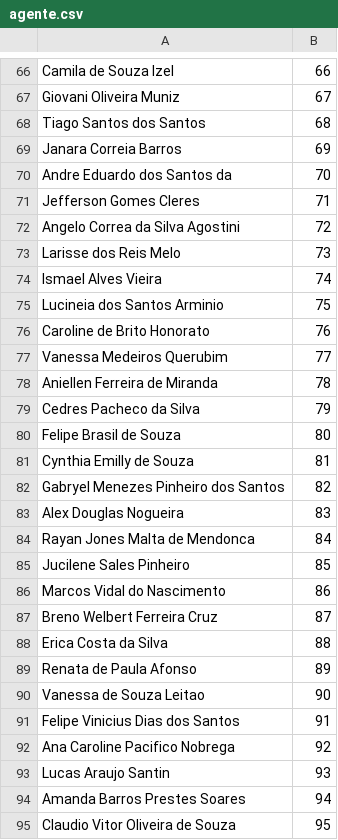
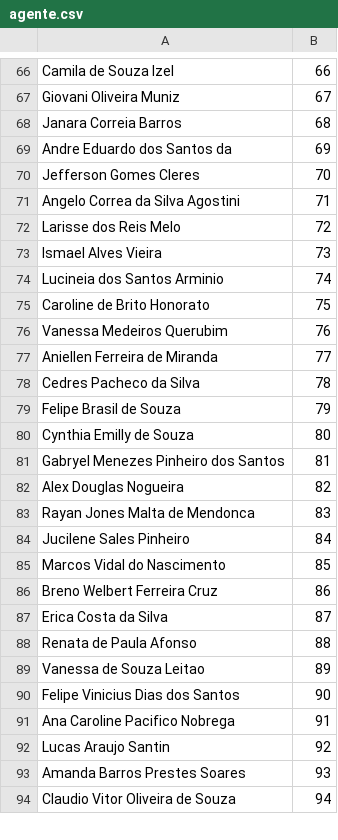
Before and after one commit to aprovados3/cadastro-reserva-ro, a CSV file: agente.csv, drawn as a sheet; only a part is shown, gaps mark what is left out; the diff covers the shown part only.

```diff
--- a/agente.csv
+++ b/agente.csv
@@ -67,29 +67,28 @@
 "Giovani Oliveira Muniz","67"
-"Tiago Santos dos Santos","68"
-"Janara Correia Barros","69"
-"Andre Eduardo dos Santos da","70"
-"Jefferson Gomes Cleres","71"
-"Angelo Correa da Silva Agostini","72"
-"Larisse dos Reis Melo","73"
-"Ismael Alves Vieira","74"
-"Lucineia dos Santos Arminio","75"
-"Caroline de Brito Honorato","76"
-"Vanessa Medeiros Querubim","77"
-"Aniellen Ferreira de Miranda","78"
-"Cedres Pacheco da Silva","79"
-"Felipe Brasil de Souza","80"
-"Cynthia Emilly de Souza","81"
-"Gabryel Menezes Pinheiro dos Santos","82"
-"Alex Douglas Nogueira","83"
-"Rayan Jones Malta de Mendonca","84"
-"Jucilene Sales Pinheiro","85"
-"Marcos Vidal do Nascimento","86"
-"Breno Welbert Ferreira Cruz","87"
-"Erica Costa da Silva","88"
-"Renata de Paula Afonso","89"
-"Vanessa de Souza Leitao","90"
-"Felipe Vinicius Dias dos Santos","91"
-"Ana Caroline Pacifico Nobrega","92"
-"Lucas Araujo Santin","93"
-"Amanda Barros Prestes Soares","94"
-"Claudio Vitor Oliveira de Souza","95"
+"Janara Correia Barros","68"
+"Andre Eduardo dos Santos da","69"
+"Jefferson Gomes Cleres","70"
+"Angelo Correa da Silva Agostini","71"
+"Larisse dos Reis Melo","72"
+"Ismael Alves Vieira","73"
+"Lucineia dos Santos Arminio","74"
+"Caroline de Brito Honorato","75"
+"Vanessa Medeiros Querubim","76"
+"Aniellen Ferreira de Miranda","77"
+"Cedres Pacheco da Silva","78"
+"Felipe Brasil de Souza","79"
+"Cynthia Emilly de Souza","80"
+"Gabryel Menezes Pinheiro dos Santos","81"
+"Alex Douglas Nogueira","82"
+"Rayan Jones Malta de Mendonca","83"
+"Jucilene Sales Pinheiro","84"
+"Marcos Vidal do Nascimento","85"
+"Breno Welbert Ferreira Cruz","86"
+"Erica Costa da Silva","87"
+"Renata de Paula Afonso","88"
+"Vanessa de Souza Leitao","89"
+"Felipe Vinicius Dias dos Santos","90"
+"Ana Caroline Pacifico Nobrega","91"
+"Lucas Araujo Santin","92"
+"Amanda Barros Prestes Soares","93"
+"Claudio Vitor Oliveira de Souza","94"
```
Also changed, not shown: 100 edited cells elsewhere in this file, escrivao.csv.
